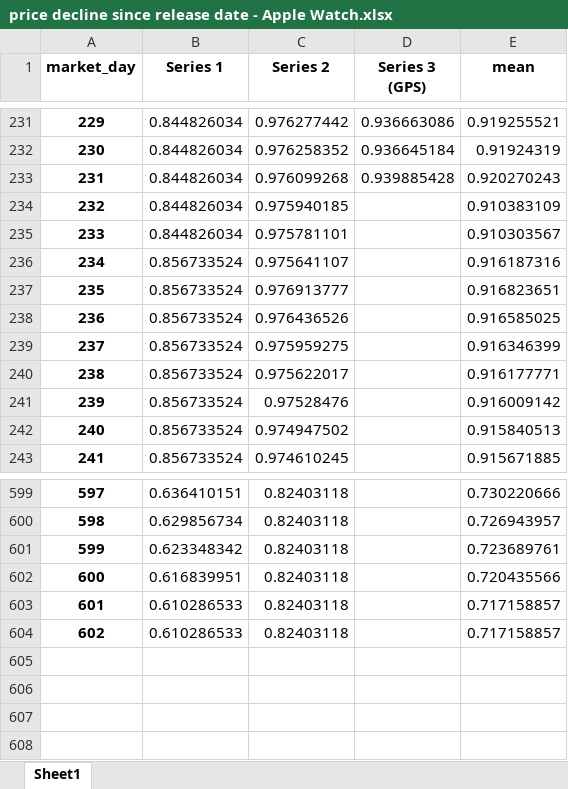
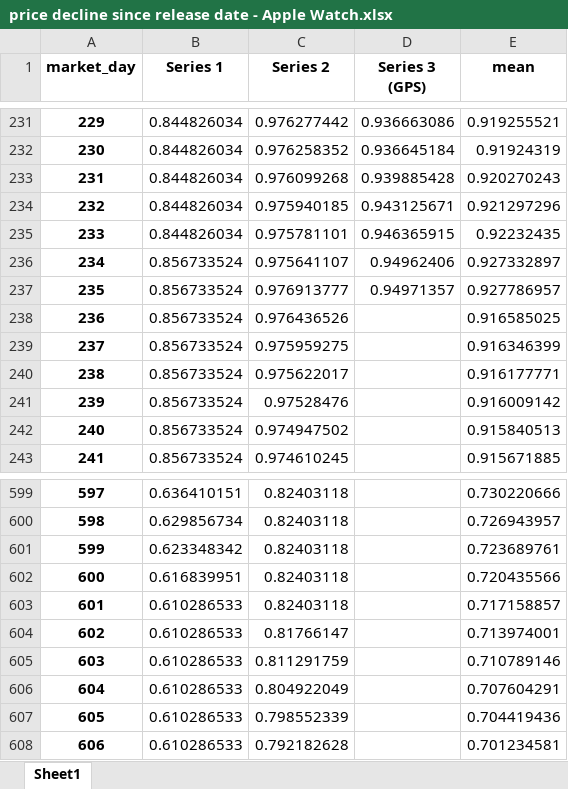
Before and after one commit to AchimTack/mobile_phone_prices, an Excel workbook: data/final/price decline since release date - Apple Watch.xlsx, sheet Sheet1, drawn as a sheet; only a part is shown, gaps mark what is left out; values as stored, in another font and other column widths than the file's, no borders; the diff names each change by its address in the sheet, - before the commit and + after, or states it on an @@ line.

```diff
--- a/data/final/price decline since release date - Apple Watch.xlsx (sheet Sheet1)
+++ b/data/final/price decline since release date - Apple Watch.xlsx (sheet Sheet1)
-D234 (Series 3 (GPS)): (empty)
+D234 (Series 3 (GPS)): 0.943125671
-E234 (mean): 0.910383109
+E234 (mean): 0.921297296
-D235 (Series 3 (GPS)): (empty)
+D235 (Series 3 (GPS)): 0.946365915
-E235 (mean): 0.910303567
+E235 (mean): 0.92232435
-D236 (Series 3 (GPS)): (empty)
+D236 (Series 3 (GPS)): 0.94962406
-E236 (mean): 0.916187316
+E236 (mean): 0.927332897
-D237 (Series 3 (GPS)): (empty)
+D237 (Series 3 (GPS)): 0.94971357
-E237 (mean): 0.916823651
+E237 (mean): 0.927786957
-C604 (Series 2): 0.82403118
+C604 (Series 2): 0.81766147
-E604 (mean): 0.717158857
+E604 (mean): 0.713974001
+row 605: 603 | 0.610286533 | 0.811291759 |  | 0.710789146
+row 606: 604 | 0.610286533 | 0.804922049 |  | 0.707604291
+row 607: 605 | 0.610286533 | 0.798552339 |  | 0.704419436
+row 608: 606 | 0.610286533 | 0.792182628 |  | 0.701234581
```
Also changed, not shown: data/final/price decline since release date - Apple.xlsx, data/final/price decline since release date - DJI.xlsx, 19 other files.
